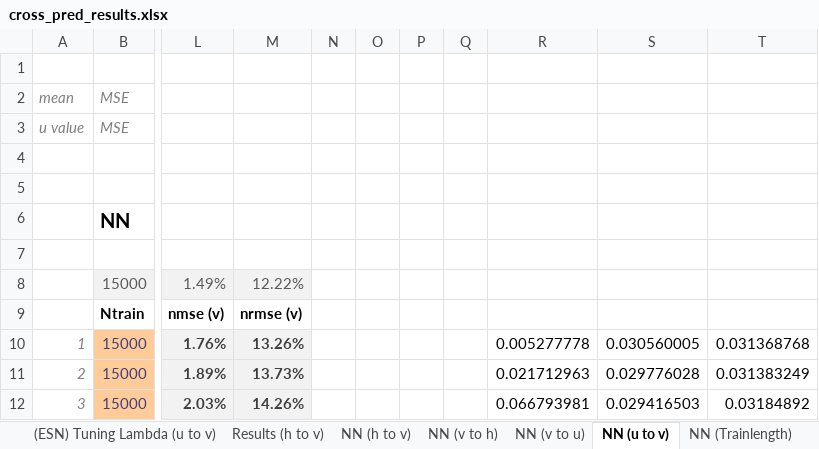
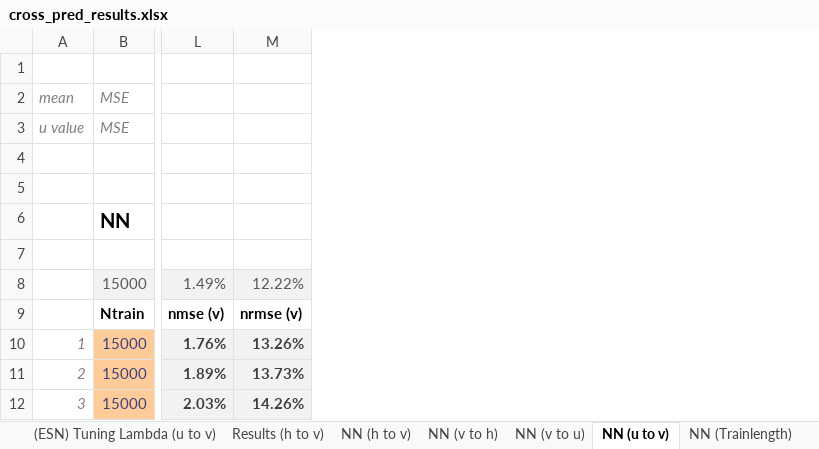
Before and after one commit to zimmerrol/rcp_spatio_temporal, an Excel workbook: src/final/cross_prediction/cross_pred_results.xlsx, sheet NN (u to v), drawn as a sheet; only a part is shown, gaps mark what is left out; values as stored, in another font and other column widths than the file's, no borders; the diff names each change by its address in the sheet, - before the commit and + after, or states it on an @@ line.

```diff
--- a/src/final/cross_prediction/cross_pred_results.xlsx (sheet NN (u to v))
+++ b/src/final/cross_prediction/cross_pred_results.xlsx (sheet NN (u to v))
-column N, empty
-column O, empty
-column P, empty
-column Q, empty
-column R, rows 10-12: 0.005277778 | 0.021712963 | 0.066793981
-column S, rows 10-12: 0.030560005 | 0.029776028 | 0.029416503
-column T, rows 10-12: 0.031368768 | 0.031383249 | 0.03184892
```
Also changed, not shown: sheet NN (h to v), sheet NN (v to u), src/final/unblurry/unblurry_results.xlsx, 2 other files.
